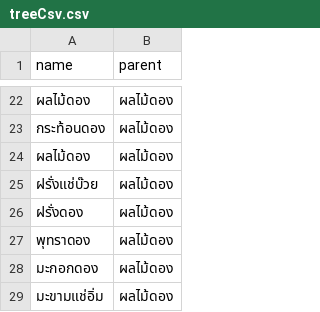
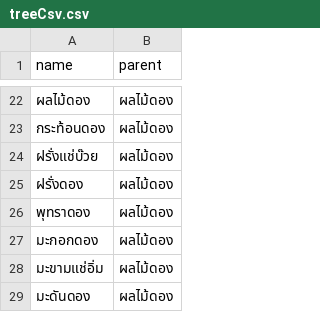
Before and after one commit to nattapanp/nattapan.p, a CSV file: treeCsv.csv, drawn as a sheet; only a part is shown, gaps mark what is left out; the shorter side is filled out with more unchanged rows; the diff names each change by its address in the sheet, - before the commit and + after, or states it on an @@ line.

Commit message:
Update treeCsv.csv

```diff
--- a/treeCsv.csv
+++ b/treeCsv.csv
-row 24: ผลไม้ดอง | ผลไม้ดอง
```
